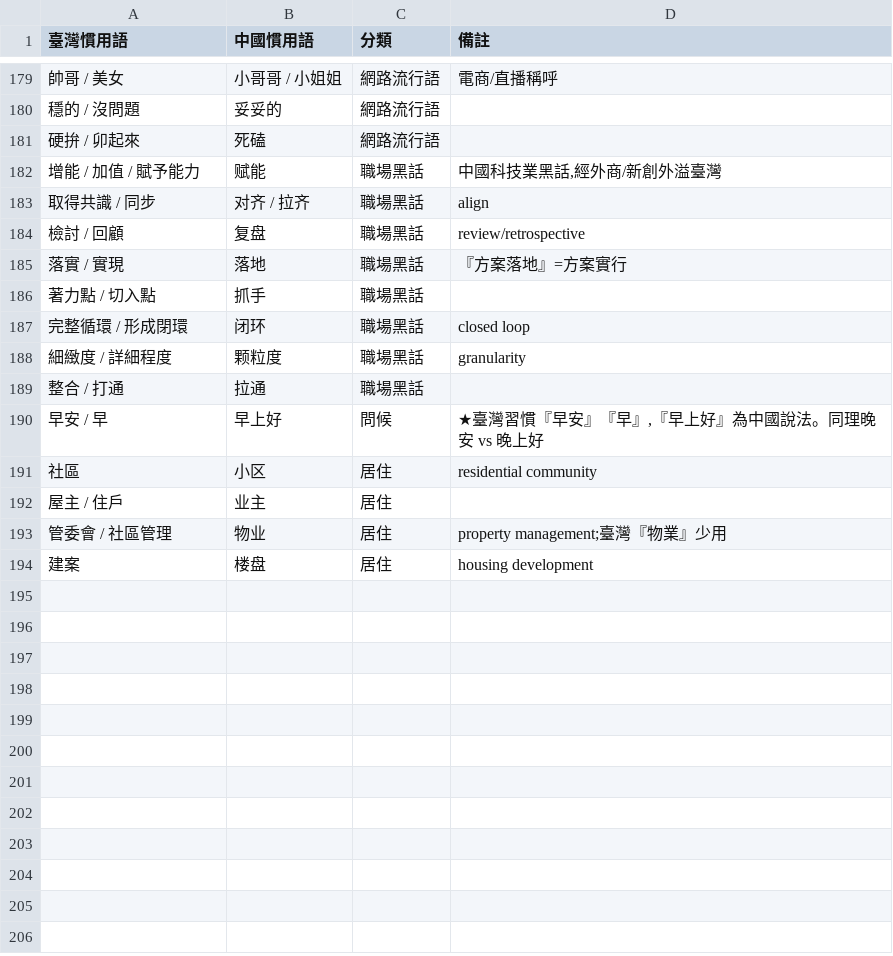
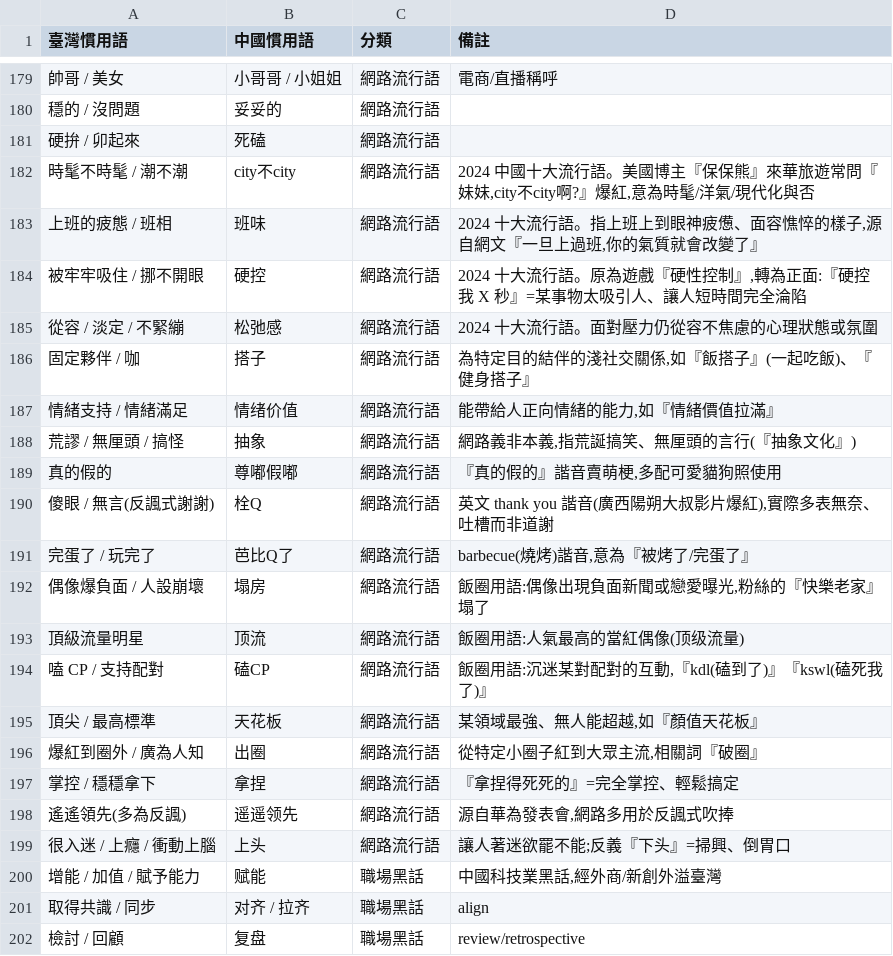
Before and after one commit to lisilicow987-MAGA/taiwan-china-dict, a CSV file: dict/dict.csv, drawn as a sheet; only a part is shown, gaps mark what is left out; the shorter side is filled out with more unchanged rows; the diff covers the shown part only; the diff names each change by its address in the sheet, - before the commit and + after, or states it on an @@ line.

```diff
--- a/dict/dict.csv
+++ b/dict/dict.csv
+row 182: 時髦不時髦 / 潮不潮 | city不city | 網路流行語 | 2024 中國十大流行語。美國博主『保保熊』來華旅遊常問『妹妹,city不city啊?』爆紅,意為時髦/洋氣/現代化與否
+row 183: 上班的疲態 / 班相 | 班味 | 網路流行語 | 2024 十大流行語。指上班上到眼神疲憊、面容憔悴的樣子,源自網文『一旦上過班,你的氣質就會改變了』
+row 184: 被牢牢吸住 / 挪不開眼 | 硬控 | 網路流行語 | 2024 十大流行語。原為遊戲『硬性控制』,轉為正面:『硬控我 X 秒』=某事物太吸引人、讓人短時間完全淪陷
+row 185: 從容 / 淡定 / 不緊繃 | 松弛感 | 網路流行語 | 2024 十大流行語。面對壓力仍從容不焦慮的心理狀態或氛圍
+row 186: 固定夥伴 / 咖 | 搭子 | 網路流行語 | 為特定目的結伴的淺社交關係,如『飯搭子』(一起吃飯)、『健身搭子』
+row 187: 情緒支持 / 情緒滿足 | 情绪价值 | 網路流行語 | 能帶給人正向情緒的能力,如『情緒價值拉滿』
+row 188: 荒謬 / 無厘頭 / 搞怪 | 抽象 | 網路流行語 | 網路義非本義,指荒誕搞笑、無厘頭的言行(『抽象文化』)
+row 189: 真的假的 | 尊嘟假嘟 | 網路流行語 | 『真的假的』諧音賣萌梗,多配可愛貓狗照使用
+row 190: 傻眼 / 無言(反諷式謝謝) | 栓Q | 網路流行語 | 英文 thank you 諧音(廣西陽朔大叔影片爆紅),實際多表無奈、吐槽而非道謝
+row 191: 完蛋了 / 玩完了 | 芭比Q了 | 網路流行語 | barbecue(燒烤)諧音,意為『被烤了/完蛋了』
+row 192: 偶像爆負面 / 人設崩壞 | 塌房 | 網路流行語 | 飯圈用語:偶像出現負面新聞或戀愛曝光,粉絲的『快樂老家』塌了
+row 193: 頂級流量明星 | 顶流 | 網路流行語 | 飯圈用語:人氣最高的當紅偶像(顶级流量)
+row 194: 嗑 CP / 支持配對 | 磕CP | 網路流行語 | 飯圈用語:沉迷某對配對的互動,『kdl(磕到了)』『kswl(磕死我了)』
+row 195: 頂尖 / 最高標準 | 天花板 | 網路流行語 | 某領域最強、無人能超越,如『顏值天花板』
+row 196: 爆紅到圈外 / 廣為人知 | 出圈 | 網路流行語 | 從特定小圈子紅到大眾主流,相關詞『破圈』
+row 197: 掌控 / 穩穩拿下 | 拿捏 | 網路流行語 | 『拿捏得死死的』=完全掌控、輕鬆搞定
+row 198: 遙遙領先(多為反諷) | 遥遥领先 | 網路流行語 | 源自華為發表會,網路多用於反諷式吹捧
+row 199: 很入迷 / 上癮 / 衝動上腦 | 上头 | 網路流行語 | 讓人著迷欲罷不能;反義『下头』=掃興、倒胃口
```
Also changed, not shown: 10 added rows elsewhere in this file, 5 other files.
